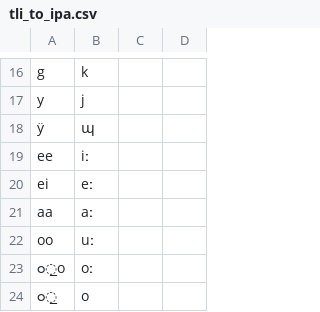
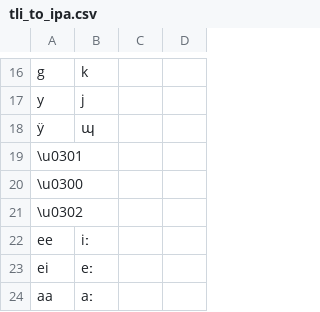
Before and after one commit to roedoejet/g2p, a CSV file: g2p/mappings/langs/tli/tli_to_ipa.csv, drawn as a sheet; only a part is shown, gaps mark what is left out; the shorter side is filled out with more unchanged rows; the diff names each change by its address in the sheet, - before the commit and + after, or states it on an @@ line.

Commit message:
added tonal vowels
mapped combining accents that mark tone to null, as not mapping high/low tone vowels distinctively yet

```diff
--- a/g2p/mappings/langs/tli/tli_to_ipa.csv
+++ b/g2p/mappings/langs/tli/tli_to_ipa.csv
+row 19: \u0301
+row 20: \u0300
+row 21: \u0302
```
